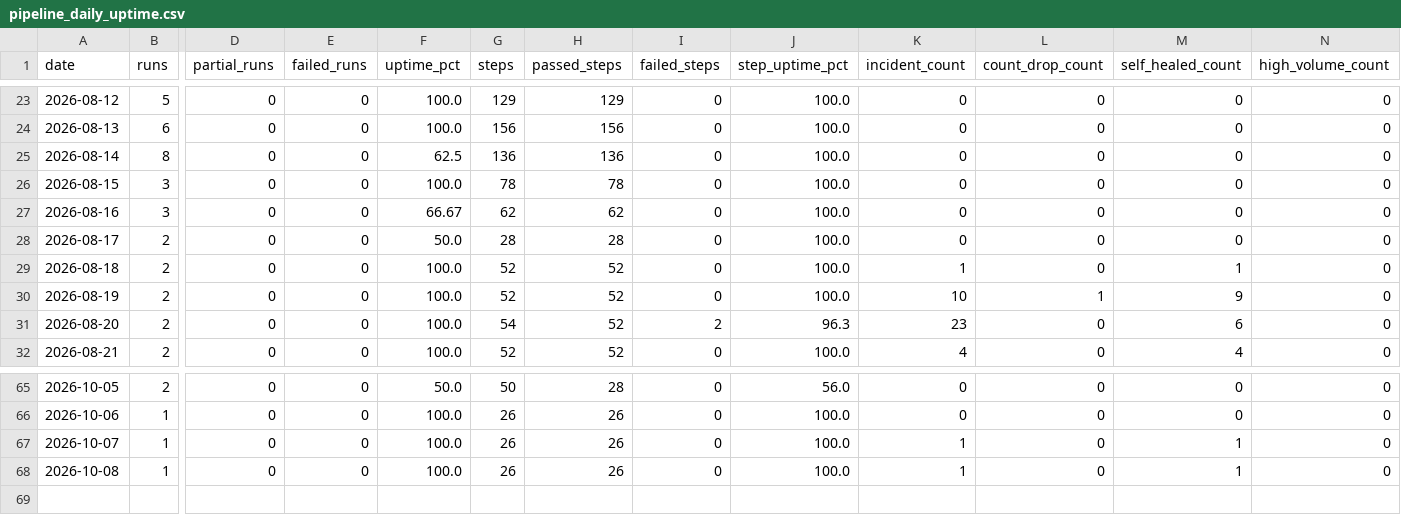
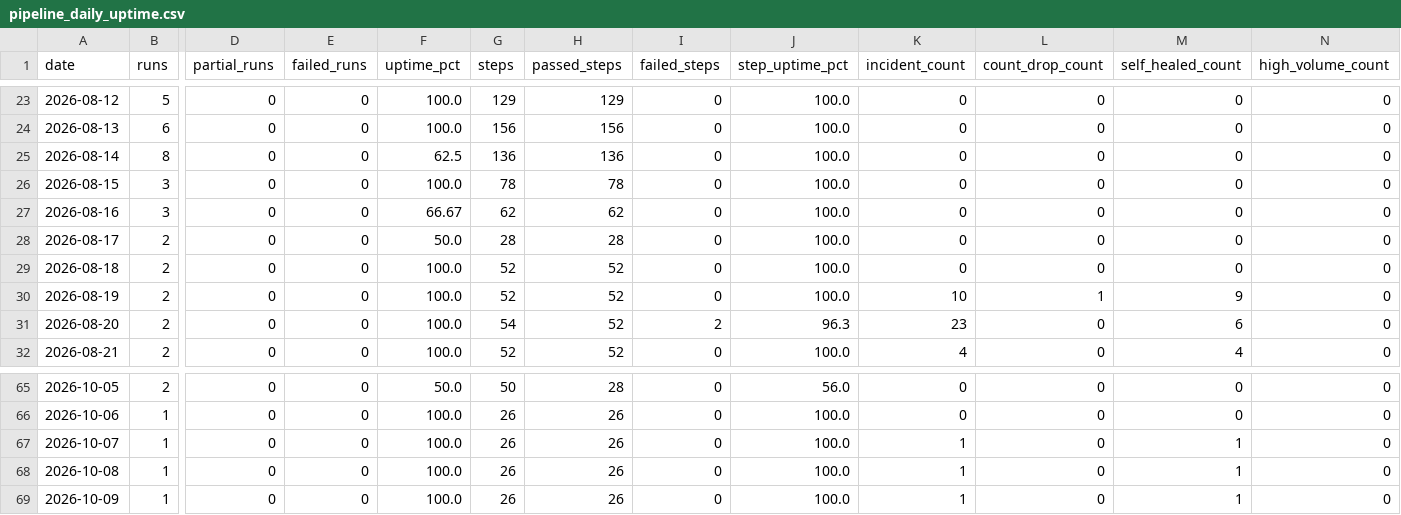
Before and after one commit to MikeWooCerna/Pac-Biz, a CSV file: pipeline_daily_uptime.csv, drawn as a sheet; only a part is shown, gaps mark what is left out; rows hold the shown columns only; the diff names each change by its address in the sheet, - before the commit and + after, or states it on an @@ line.

```diff
--- a/pipeline_daily_uptime.csv
+++ b/pipeline_daily_uptime.csv
-K29 (incident_count): 1
+K29 (incident_count): 0
-M29 (self_healed_count): 1
+M29 (self_healed_count): 0
+row 69: 2026-10-09 | 1 | 0 | 0 | 100.0 | 26 | 26 | 0 | 100.0 | 1 | 0 | 1 | 0
```
Also changed, not shown: pipeline_step_history.csv, 2 other files.
